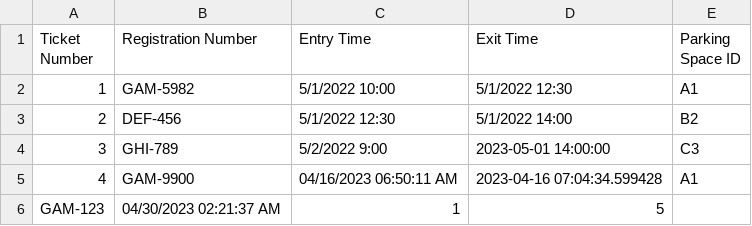
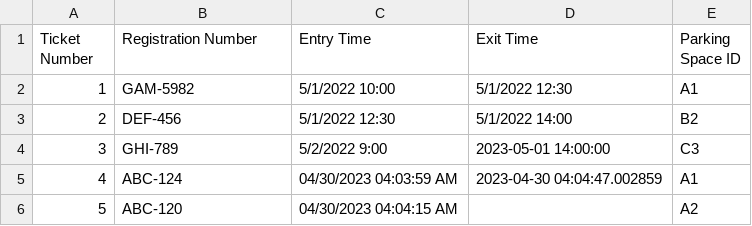
Before and after one commit to ArslaanShahid/Python-Projects, a CSV file: parking_records.csv, drawn as a sheet.

Commit message:
FixAddCarFunctionWithParkingSpace

```diff
--- a/parking_records.csv
+++ b/parking_records.csv
@@ -4,3 +4,3 @@ Ticket Number,Registration Number,Entry Time,Exit Time,Parking Space ID
 3,GHI-789,5/2/2022 9:00,2023-05-01 14:00:00,C3
-4,GAM-9900,04/16/2023 06:50:11 AM,2023-04-16 07:04:34.599428,A1
-GAM-123,04/30/2023 02:21:37 AM,1,5
+4,ABC-124,04/30/2023 04:03:59 AM,2023-04-30 04:04:47.002859,A1
+5,ABC-120,04/30/2023 04:04:15 AM,,A2
```
Also changed, not shown: 1 other file.
